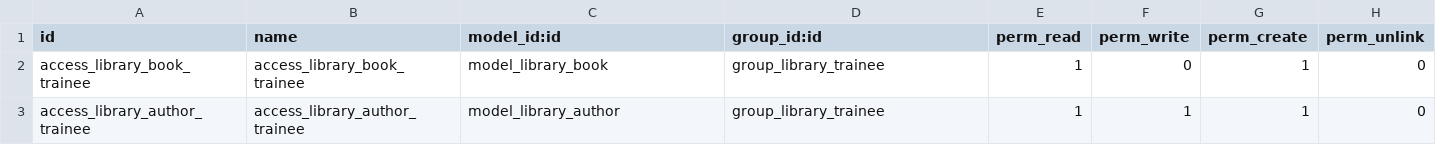
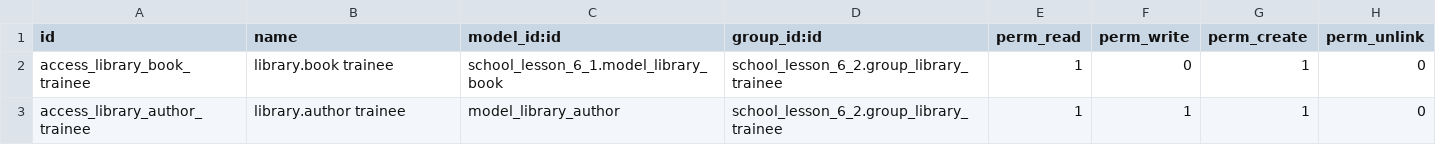
Before and after one commit to DmitriyChumak/odoo, a CSV file: school_lesson_6_2/security/ir.model.access.csv, drawn as a sheet; the diff names each change by its address in the sheet, - before the commit and + after, or states it on an @@ line.

```diff
--- a/school_lesson_6_2/security/ir.model.access.csv
+++ b/school_lesson_6_2/security/ir.model.access.csv
-B2 (name): access_library_book_trainee
+B2 (name): library.book trainee
-C2 (model_id:id): model_library_book
+C2 (model_id:id): school_lesson_6_1.model_library_book
-D2:D3 (group_id:id): group_library_trainee
+D2:D3 (group_id:id): school_lesson_6_2.group_library_trainee
-B3 (name): access_library_author_trainee
+B3 (name): library.author trainee
```
Also changed, not shown: 13 other files.
